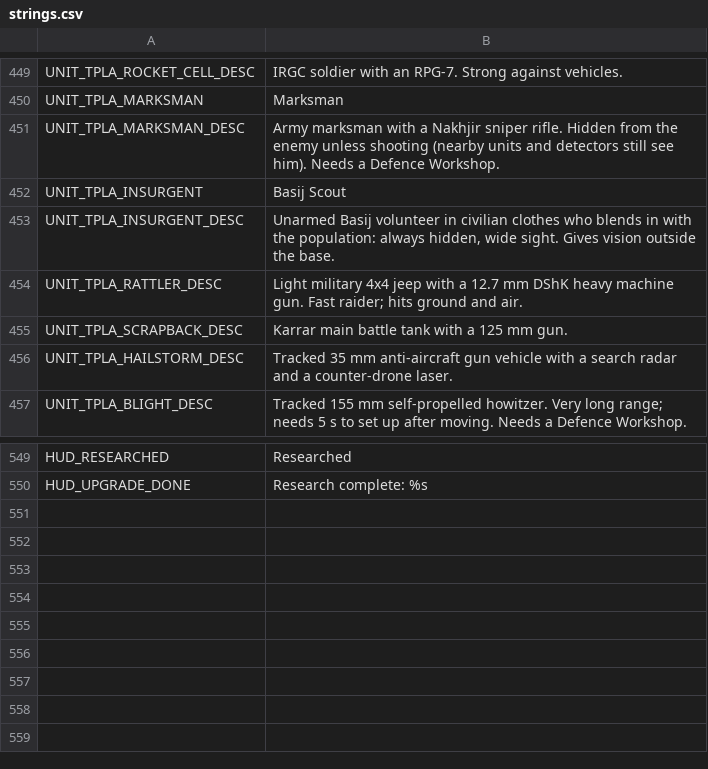
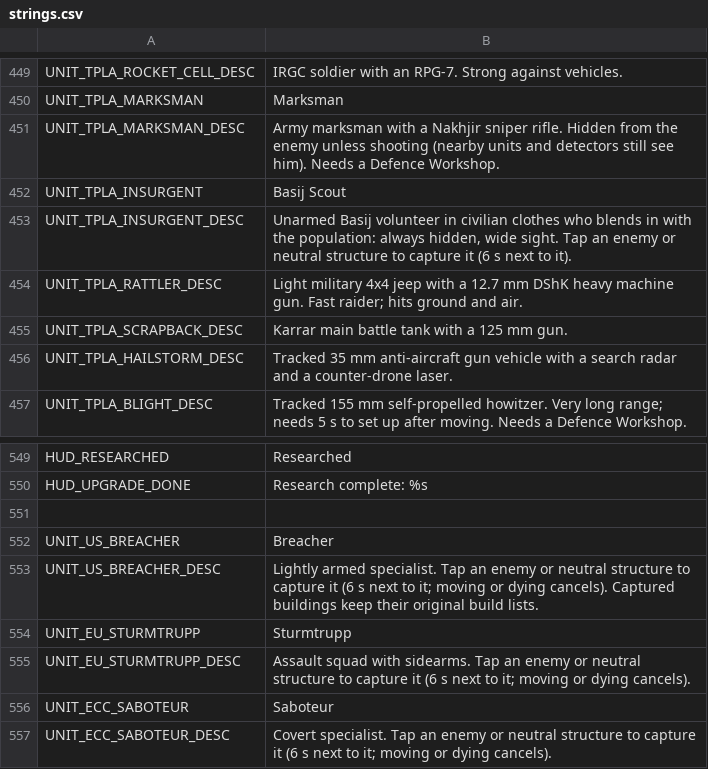
Before and after one commit to malachimurph-hub/Fracture-Line, a CSV file: locale/strings.csv, drawn as a sheet; only a part is shown, gaps mark what is left out.

Commit message:
M3.2 item 12: ZH-style capture specialists (Breacher/Sturmtrupp/Insurgent/Saboteur), capture progress bar, AI use; M3.2 roster tests

```diff
--- a/locale/strings.csv
+++ b/locale/strings.csv
@@ -468,3 +468,3 @@ UNIT_TPLA_MARKSMAN_DESC,Army marksman with a Nakhjir sniper rifle. Hidden from t
 UNIT_TPLA_INSURGENT,Basij Scout
-UNIT_TPLA_INSURGENT_DESC,"Unarmed Basij volunteer in civilian clothes who blends in with the population: always hidden, wide sight. Gives vision outside the base."
+UNIT_TPLA_INSURGENT_DESC,"Unarmed Basij volunteer in civilian clothes who blends in with the population: always hidden, wide sight. Tap an enemy or neutral structure to capture it (6 s next to it)."
 UNIT_TPLA_RATTLER_DESC,Light military 4x4 jeep with a 12.7 mm DShK heavy machine gun. Fast raider; hits ground and air.
@@ -566 +566,8 @@ HUD_RESEARCHED,Researched
 HUD_UPGRADE_DONE,Research complete: %s
+
+UNIT_US_BREACHER,Breacher
+UNIT_US_BREACHER_DESC,"Lightly armed specialist. Tap an enemy or neutral structure to capture it (6 s next to it; moving or dying cancels). Captured buildings keep their original build lists."
+UNIT_EU_STURMTRUPP,Sturmtrupp
+UNIT_EU_STURMTRUPP_DESC,"Assault squad with sidearms. Tap an enemy or neutral structure to capture it (6 s next to it; moving or dying cancels)."
+UNIT_ECC_SABOTEUR,Saboteur
+UNIT_ECC_SABOTEUR_DESC,"Covert specialist. Tap an enemy or neutral structure to capture it (6 s next to it; moving or dying cancels)."
```
Also changed, not shown: data/balance/buildings.csv, data/balance/units.csv, 26 other files.
